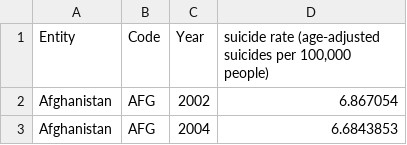
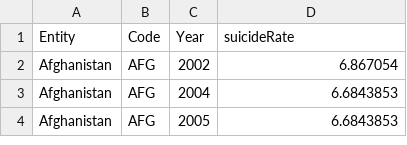
Before and after one commit to Gloria-CHEN4/project_csv, a CSV file: nbs/suicide-rates-by-country.csv, drawn as a sheet; only a part is shown; the shorter side is filled out with more unchanged rows.

Commit message:
Update suicide-rates-by-country.csv

```diff
--- a/nbs/suicide-rates-by-country.csv
+++ b/nbs/suicide-rates-by-country.csv
@@ -1,2 +1,2 @@
-Entity,Code,Year,"suicide rate (age-adjusted suicides per 100,000 people)"
+Entity,Code,Year, suicideRate
 Afghanistan,AFG,2002,6.867054
```
